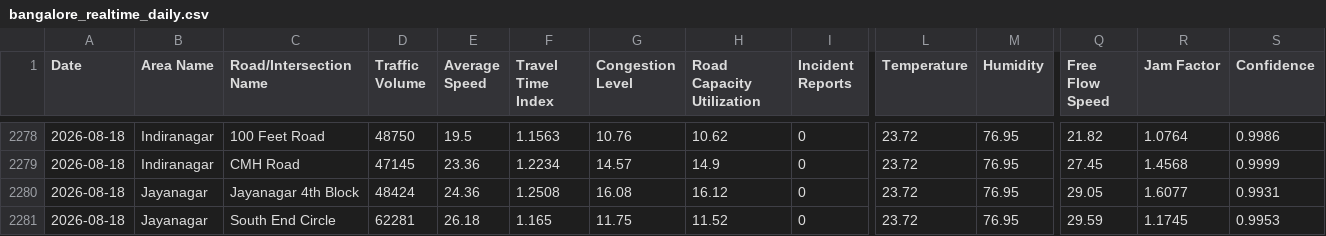
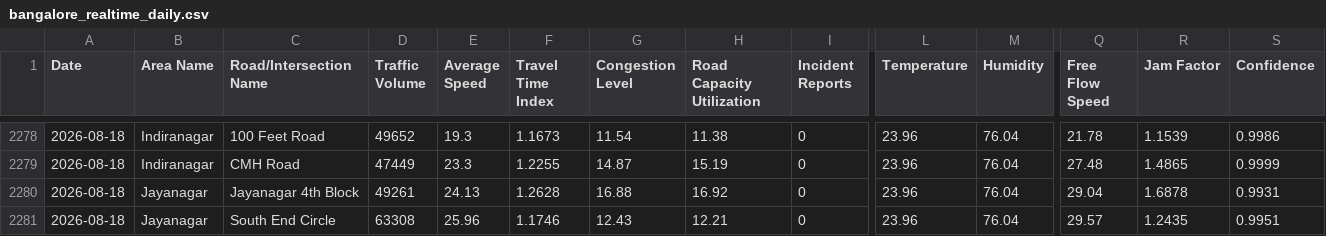
Before and after one commit to Deepa-chinnu/Research_traffic, a CSV file: RAC4_Revised/Realtime_Data_Collection/data/bangalore_realtime_daily.csv, drawn as a sheet; only a part is shown, gaps mark what is left out; the diff covers the shown part only; the diff names each change by its address in the sheet, - before the commit and + after, or states it on an @@ line.

```diff
--- a/RAC4_Revised/Realtime_Data_Collection/data/bangalore_realtime_daily.csv
+++ b/RAC4_Revised/Realtime_Data_Collection/data/bangalore_realtime_daily.csv
-D2278 (Traffic Volume): 48750
+D2278 (Traffic Volume): 49652
-E2278 (Average Speed): 19.5
+E2278 (Average Speed): 19.3
-F2278 (Travel Time Index): 1.1563
+F2278 (Travel Time Index): 1.1673
-G2278 (Congestion Level): 10.76
+G2278 (Congestion Level): 11.54
-H2278 (Road Capacity Utilization): 10.62
+H2278 (Road Capacity Utilization): 11.38
-L2278:L2281 (Temperature): 23.72
+L2278:L2281 (Temperature): 23.96
-M2278:M2281 (Humidity): 76.95
+M2278:M2281 (Humidity): 76.04
-Q2278 (Free Flow Speed): 21.82
+Q2278 (Free Flow Speed): 21.78
-R2278 (Jam Factor): 1.0764
+R2278 (Jam Factor): 1.1539
-D2279 (Traffic Volume): 47145
+D2279 (Traffic Volume): 47449
-E2279 (Average Speed): 23.36
+E2279 (Average Speed): 23.3
-F2279 (Travel Time Index): 1.2234
+F2279 (Travel Time Index): 1.2255
-G2279 (Congestion Level): 14.57
+G2279 (Congestion Level): 14.87
-H2279 (Road Capacity Utilization): 14.9
+H2279 (Road Capacity Utilization): 15.19
-Q2279 (Free Flow Speed): 27.45
+Q2279 (Free Flow Speed): 27.48
-R2279 (Jam Factor): 1.4568
+R2279 (Jam Factor): 1.4865
-D2280 (Traffic Volume): 48424
+D2280 (Traffic Volume): 49261
-E2280 (Average Speed): 24.36
+E2280 (Average Speed): 24.13
-F2280 (Travel Time Index): 1.2508
+F2280 (Travel Time Index): 1.2628
-G2280 (Congestion Level): 16.08
+G2280 (Congestion Level): 16.88
-H2280 (Road Capacity Utilization): 16.12
+H2280 (Road Capacity Utilization): 16.92
-Q2280 (Free Flow Speed): 29.05
+Q2280 (Free Flow Speed): 29.04
-R2280 (Jam Factor): 1.6077
+R2280 (Jam Factor): 1.6878
-D2281 (Traffic Volume): 62281
+D2281 (Traffic Volume): 63308
-E2281 (Average Speed): 26.18
+E2281 (Average Speed): 25.96
-F2281 (Travel Time Index): 1.165
+F2281 (Travel Time Index): 1.1746
-G2281 (Congestion Level): 11.75
+G2281 (Congestion Level): 12.43
-H2281 (Road Capacity Utilization): 11.52
+H2281 (Road Capacity Utilization): 12.21
-Q2281 (Free Flow Speed): 29.59
+Q2281 (Free Flow Speed): 29.57
-R2281 (Jam Factor): 1.1745
+R2281 (Jam Factor): 1.2435
-S2281 (Confidence): 0.9953
+S2281 (Confidence): 0.9951
```
Also changed, not shown: 109 edited cells elsewhere in this file, 1 other file.
